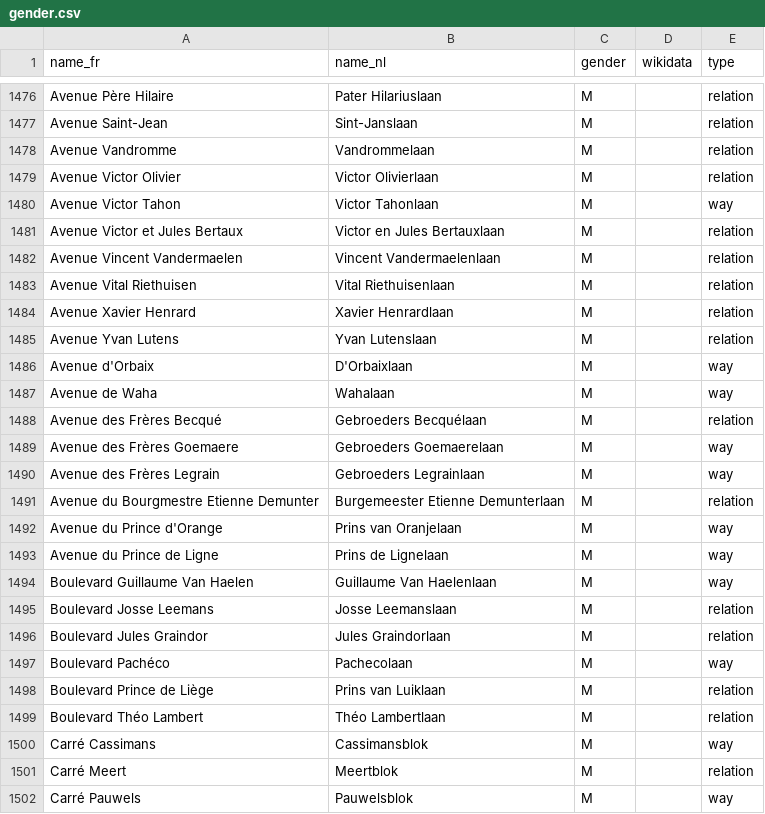
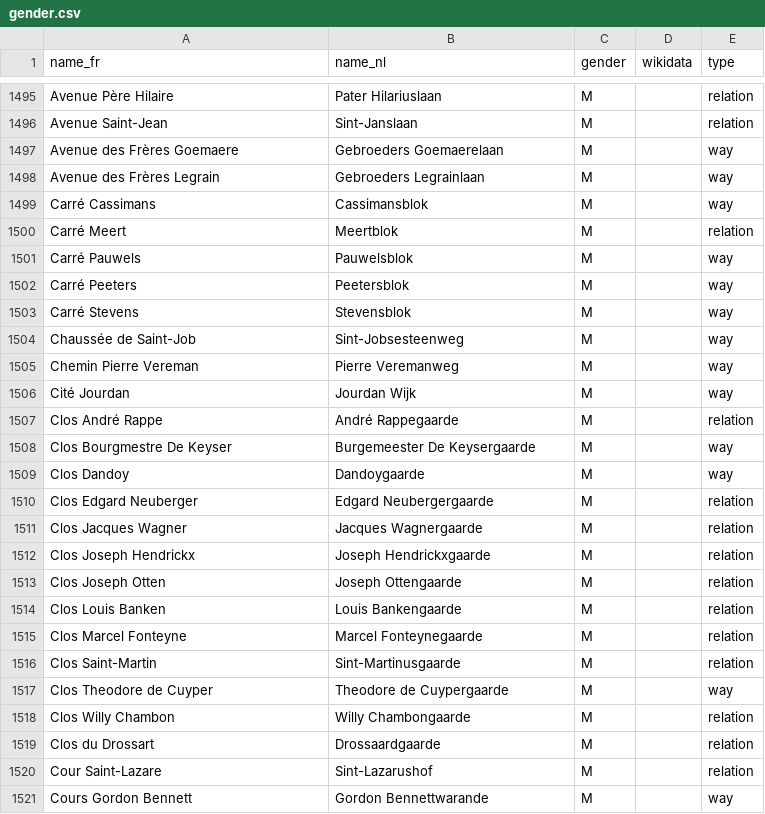
Before and after one commit to EqualStreetNames/equalstreetnames-brussels, a CSV file: data/gender.csv, drawn as a sheet; only a part is shown, gaps mark what is left out; the shorter side is filled out with more unchanged rows; removed rows and columns are numbered as before the commit, all else as after; the diff covers the shown part only; the diff names each change by its address in the sheet, - before the commit and + after, or states it on an @@ line.

Commit message:
🗃 Update data

```diff
--- a/data/gender.csv
+++ b/data/gender.csv
-row 1478: Avenue Vandromme | Vandrommelaan | M |  | relation
-row 1479: Avenue Victor Olivier | Victor Olivierlaan | M |  | relation
-row 1480: Avenue Victor Tahon | Victor Tahonlaan | M |  | way
-row 1481: Avenue Victor et Jules Bertaux | Victor en Jules Bertauxlaan | M |  | relation
-row 1482: Avenue Vincent Vandermaelen | Vincent Vandermaelenlaan | M |  | relation
-row 1483: Avenue Vital Riethuisen | Vital Riethuisenlaan | M |  | relation
-row 1484: Avenue Xavier Henrard | Xavier Henrardlaan | M |  | relation
-row 1485: Avenue Yvan Lutens | Yvan Lutenslaan | M |  | relation
-row 1486: Avenue d'Orbaix | D'Orbaixlaan | M |  | way
-row 1487: Avenue de Waha | Wahalaan | M |  | way
-row 1488: Avenue des Frères Becqué | Gebroeders Becquélaan | M |  | relation
-row 1491: Avenue du Bourgmestre Etienne Demunter | Burgemeester Etienne Demunterlaan | M |  | relation
-row 1492: Avenue du Prince d'Orange | Prins van Oranjelaan | M |  | way
-row 1493: Avenue du Prince de Ligne | Prins de Lignelaan | M |  | way
-row 1494: Boulevard Guillaume Van Haelen | Guillaume Van Haelenlaan | M |  | way
-row 1495: Boulevard Josse Leemans | Josse Leemanslaan | M |  | relation
-row 1496: Boulevard Jules Graindor | Jules Graindorlaan | M |  | relation
-row 1497: Boulevard Pachéco | Pachecolaan | M |  | way
-row 1498: Boulevard Prince de Liège | Prins van Luiklaan | M |  | relation
-row 1499: Boulevard Théo Lambert | Théo Lambertlaan | M |  | relation
```
Also changed, not shown: 19 added rows elsewhere in this file, data/other.csv, 3 other files.
